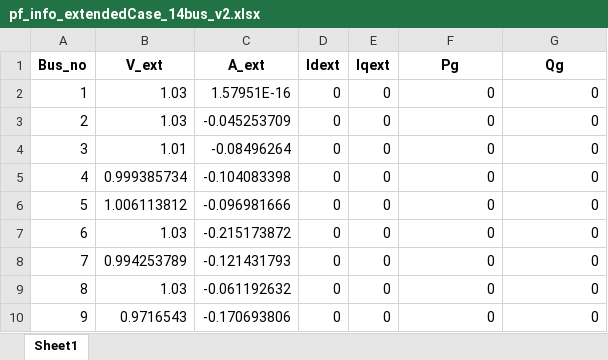
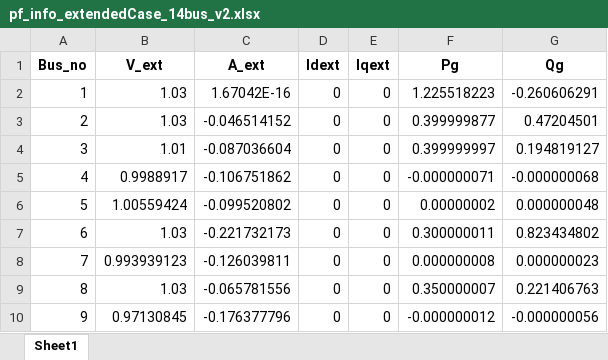
Before and after one commit to pnnl/SyNAPS, an Excel workbook: cases/Case_14bus_v2/pf_info_extendedCase_14bus_v2.xlsx, sheet Sheet1, drawn as a sheet; only a part is shown; values as stored, in another font and other column widths than the file's, no borders; the diff covers the shown part only; the diff names each change by its address in the sheet, - before the commit and + after, or states it on an @@ line.

```diff
--- a/cases/Case_14bus_v2/pf_info_extendedCase_14bus_v2.xlsx (sheet Sheet1)
+++ b/cases/Case_14bus_v2/pf_info_extendedCase_14bus_v2.xlsx (sheet Sheet1)
-C2 (A_ext): 1.57951E-16
+C2 (A_ext): 1.67042E-16
-F2 (Pg): 0
+F2 (Pg): 1.225518223
-G2 (Qg): 0
+G2 (Qg): -0.260606291
-C3 (A_ext): -0.045253709
+C3 (A_ext): -0.046514152
-F3 (Pg): 0
+F3 (Pg): 0.399999877
-G3 (Qg): 0
+G3 (Qg): 0.47204501
-C4 (A_ext): -0.08496264
+C4 (A_ext): -0.087036604
-F4 (Pg): 0
+F4 (Pg): 0.399999997
-G4 (Qg): 0
+G4 (Qg): 0.194819127
-B5 (V_ext): 0.999385734
+B5 (V_ext): 0.9988917
-C5 (A_ext): -0.104083398
+C5 (A_ext): -0.106751862
-F5 (Pg): 0
+F5 (Pg): -0.000000071
-G5 (Qg): 0
+G5 (Qg): -0.000000068
-B6 (V_ext): 1.006113812
+B6 (V_ext): 1.00559424
-C6 (A_ext): -0.096981666
+C6 (A_ext): -0.099520802
-F6 (Pg): 0
+F6 (Pg): 0.00000002
-G6 (Qg): 0
+G6 (Qg): 0.000000048
-C7 (A_ext): -0.215173872
+C7 (A_ext): -0.221732173
-F7 (Pg): 0
+F7 (Pg): 0.300000011
-G7 (Qg): 0
+G7 (Qg): 0.823434802
-B8 (V_ext): 0.994253789
+B8 (V_ext): 0.993939123
-C8 (A_ext): -0.121431793
+C8 (A_ext): -0.126039811
-F8 (Pg): 0
+F8 (Pg): 0.000000008
-G8 (Qg): 0
+G8 (Qg): 0.000000023
-C9 (A_ext): -0.061192632
+C9 (A_ext): -0.065781556
-F9 (Pg): 0
+F9 (Pg): 0.350000007
-G9 (Qg): 0
+G9 (Qg): 0.221406763
-B10 (V_ext): 0.9716543
+B10 (V_ext): 0.97130845
-C10 (A_ext): -0.170693806
+C10 (A_ext): -0.176377796
-F10 (Pg): 0
+F10 (Pg): -0.000000012
-G10 (Qg): 0
+G10 (Qg): -0.000000056
```
Also changed, not shown: 80 edited cells elsewhere in this sheet, cases/Case_14bus_v1/pf_info_extendedCase_14bus_v1.xlsx, cases/Case_14bus_v2/ieee14AC.xlsx, 43 other files.
